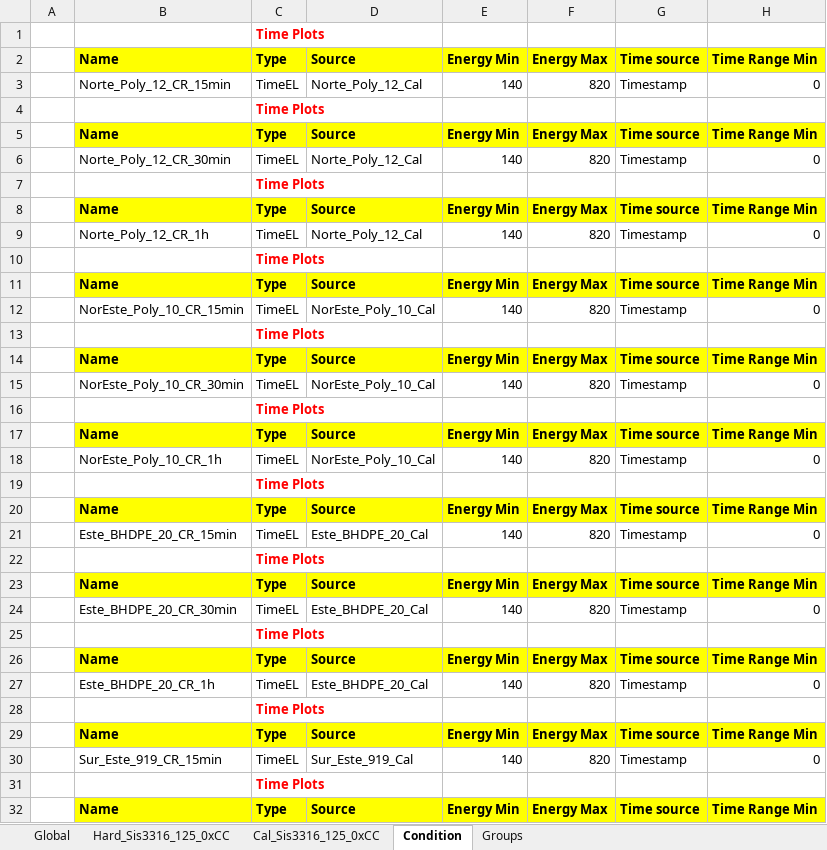
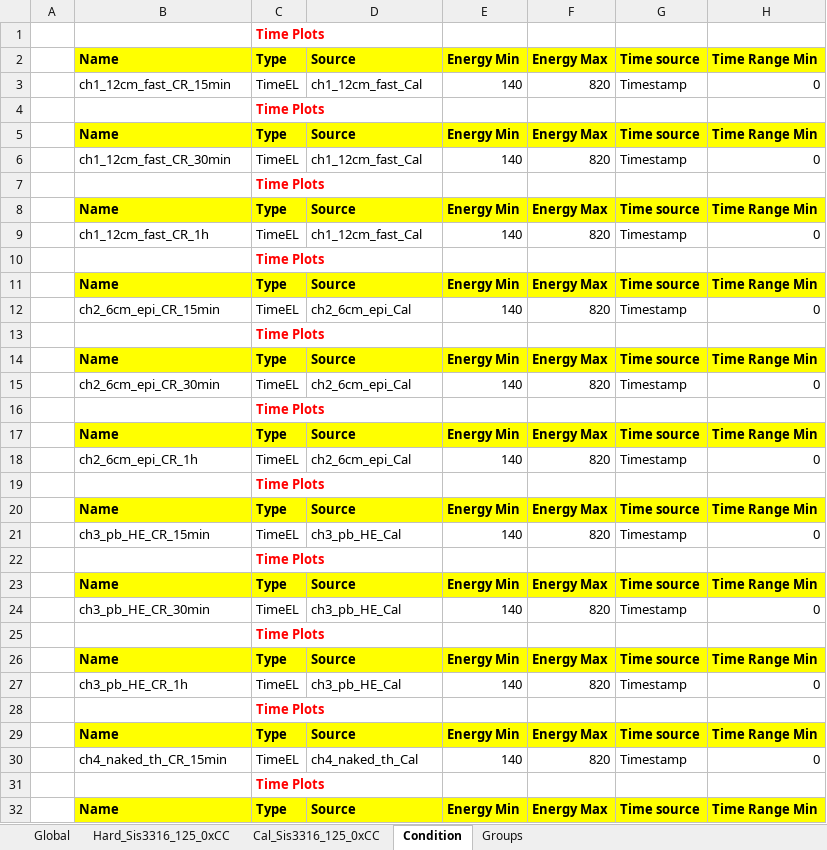
Before and after one commit to fmolinap/CEFNEN_Online, an Excel workbook: calibration/Test4det/Test4det_archivo_calibracion.xlsx, sheet Condition, drawn as a sheet; only a part is shown; values as stored, in another font and other column widths than the file's, no borders; the diff covers the shown part only; the diff names each change by its address in the sheet, - before the commit and + after, or states it on an @@ line.

```diff
--- a/calibration/Test4det/Test4det_archivo_calibracion.xlsx (sheet Condition)
+++ b/calibration/Test4det/Test4det_archivo_calibracion.xlsx (sheet Condition)
-B3: Norte_Poly_12_CR_15min
+B3: ch1_12cm_fast_CR_15min
-D3: Norte_Poly_12_Cal
+D3: ch1_12cm_fast_Cal
-B6: Norte_Poly_12_CR_30min
+B6: ch1_12cm_fast_CR_30min
-D6: Norte_Poly_12_Cal
+D6: ch1_12cm_fast_Cal
-B9: Norte_Poly_12_CR_1h
+B9: ch1_12cm_fast_CR_1h
-D9: Norte_Poly_12_Cal
+D9: ch1_12cm_fast_Cal
-B12: NorEste_Poly_10_CR_15min
+B12: ch2_6cm_epi_CR_15min
-D12: NorEste_Poly_10_Cal
+D12: ch2_6cm_epi_Cal
-B15: NorEste_Poly_10_CR_30min
+B15: ch2_6cm_epi_CR_30min
-D15: NorEste_Poly_10_Cal
+D15: ch2_6cm_epi_Cal
-B18: NorEste_Poly_10_CR_1h
+B18: ch2_6cm_epi_CR_1h
-D18: NorEste_Poly_10_Cal
+D18: ch2_6cm_epi_Cal
-B21: Este_BHDPE_20_CR_15min
+B21: ch3_pb_HE_CR_15min
-D21: Este_BHDPE_20_Cal
+D21: ch3_pb_HE_Cal
-B24: Este_BHDPE_20_CR_30min
+B24: ch3_pb_HE_CR_30min
-D24: Este_BHDPE_20_Cal
+D24: ch3_pb_HE_Cal
-B27: Este_BHDPE_20_CR_1h
+B27: ch3_pb_HE_CR_1h
-D27: Este_BHDPE_20_Cal
+D27: ch3_pb_HE_Cal
-B30: Sur_Este_919_CR_15min
+B30: ch4_naked_th_CR_15min
-D30: Sur_Este_919_Cal
+D30: ch4_naked_th_Cal
```
Also changed, not shown: 4 edited cells elsewhere in this sheet, sheet Cal_Sis3316_125_0xCC, sheet Hard_Sis3316_125_0xCC, calibration/200828_Campagna_FONDO_neutrones_EFIR_Samples_test.xlsx, 3 other files.
